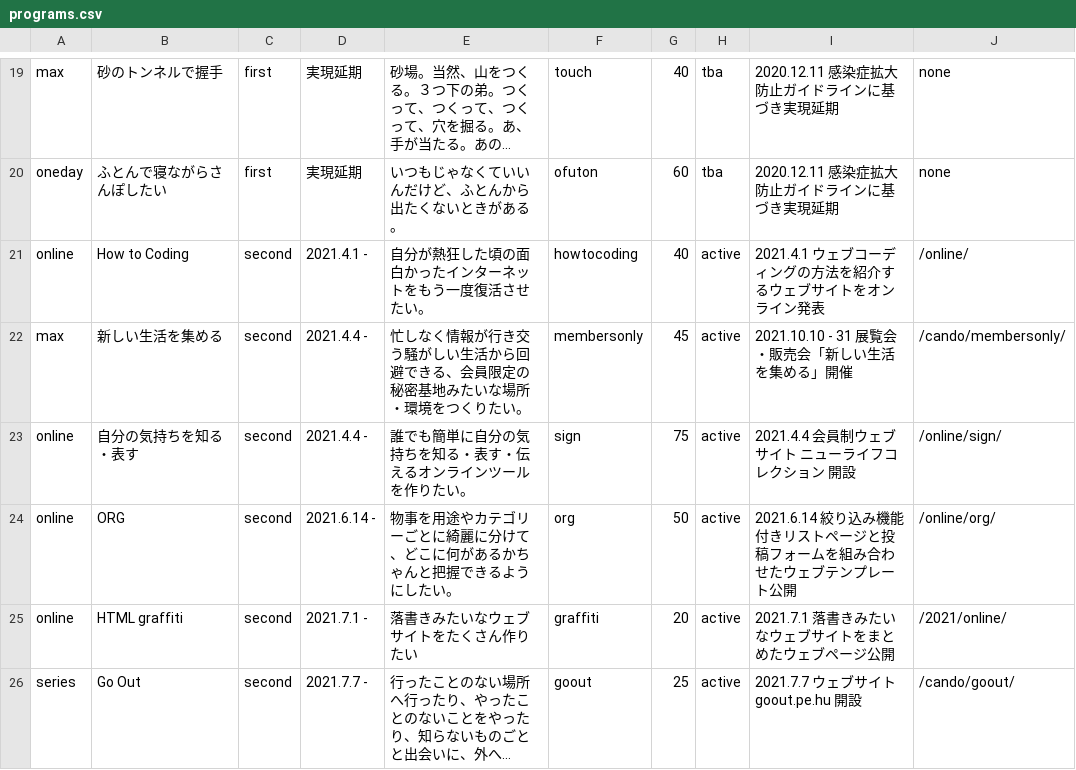
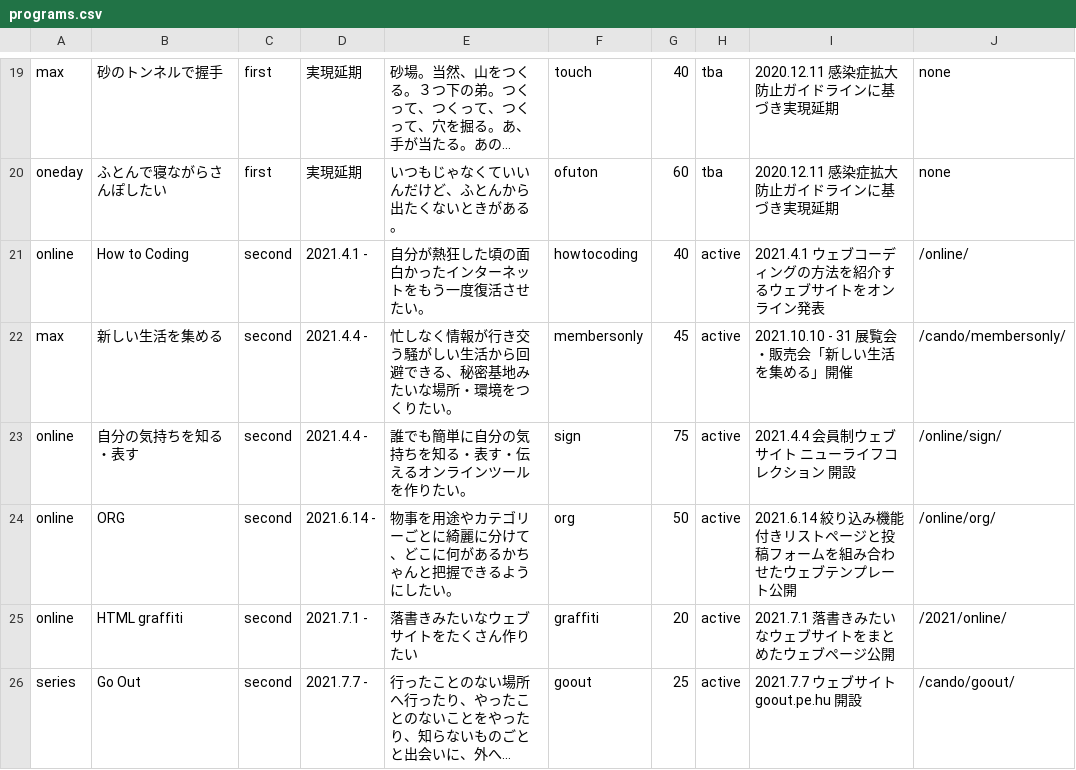
Before and after one commit to chottocrazy/index, a CSV file: programs/programs.csv, drawn as a sheet; only a part is shown, gaps mark what is left out; long unchanged cells end in ….

Commit message:
Update programs.csv

```diff
--- a/programs/programs.csv
+++ b/programs/programs.csv
@@ -28,3 +28,3 @@ oneday,ふとんで寝ながらさんぽしたい,first,実現延期,いつも
 online,How to Coding,second,2021.4.1 -,自分が熱狂した頃の面白かったインターネットをもう一度復活させたい。,howtocoding,40,active,2021.4.1 ウェブコーディングの方法を紹介するウェブサイトをオンライン発表,/online/
-max,新しい生活を集める,second,2021.4.4 -,忙しなく情報が行き交う騒がしい生活から回避できる、会員限定の秘密基地みたいな場所・環境をつくりたい。,membersonly,45,active,2021.10.10 - 31 展覧会・販売会「新しい生活を集める」開催,/cando/membersonly/
+max,新しい生活を集める,second,2021.4.4 -,忙しなく情報が行き交う騒がしい生活から回避できる、秘密基地みたいな場所・環境をつくりたい。,membersonly,45,active,2021.10.10 - 31 展覧会・販売会「新しい生活を集める」開催,/cando/membersonly/
 online,自分の気持ちを知る・表す,second,2021.4.4 -,誰でも簡単に自分の気持ちを知る・表す・伝えるオンラインツールを作りたい。,sign,75,active,2021.4.4 会員制ウェブサイト ニューライフコレクション 開設,/online/sign/
```
